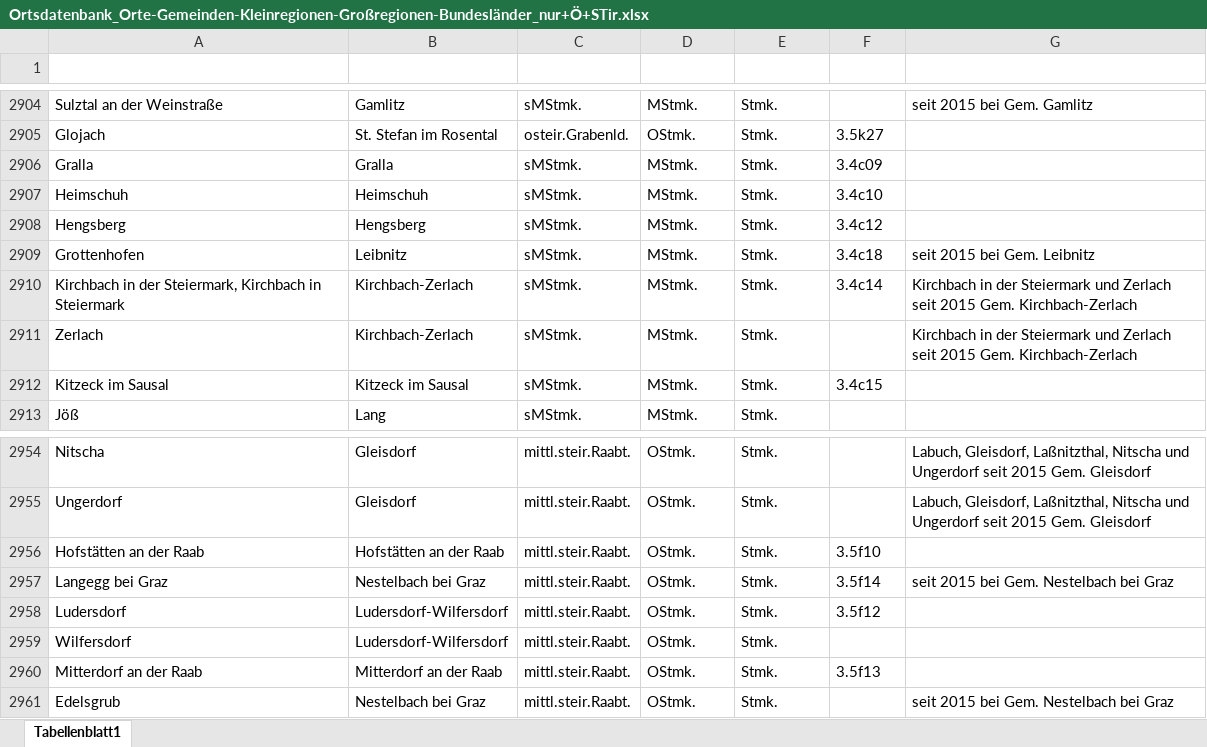
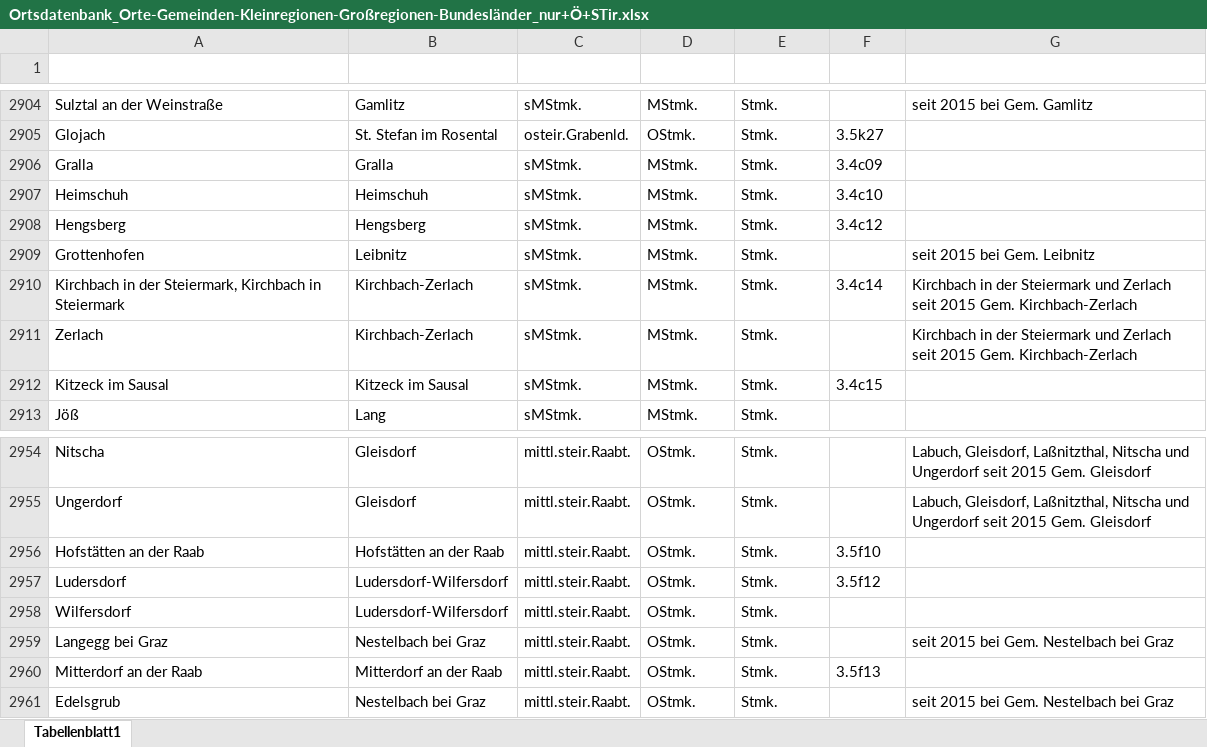
Before and after one commit to acdh-oeaw/lioe-public-frontend, an Excel workbook: parser-xml/Ortsdatenbank_Orte-Gemeinden-Kleinregionen-Großregionen-Bundesländer_nur+Ö+STir.xlsx, sheet Tabellenblatt1, drawn as a sheet; only a part is shown, gaps mark what is left out; values as stored, in another font and other column widths than the file's, no borders; table styles not drawn; removed rows and columns are numbered as before the commit, all else as after; the diff names each change by its address in the sheet, - before the commit and + after, or states it on an @@ line.

```diff
--- a/parser-xml/Ortsdatenbank_Orte-Gemeinden-Kleinregionen-Großregionen-Bundesländer_nur+Ö+STir.xlsx (sheet Tabellenblatt1)
+++ b/parser-xml/Ortsdatenbank_Orte-Gemeinden-Kleinregionen-Großregionen-Bundesländer_nur+Ö+STir.xlsx (sheet Tabellenblatt1)
-F2909 (Sigle_DB): 3.4c18
+F2909 (Sigle_DB): (empty)
-row 2957: Langegg bei Graz | Nestelbach bei Graz | mittl.steir.Raabt. | OStmk. | Stmk. | 3.5f14 | seit 2015 bei Gem. Nestelbach bei Graz
+row 2959: Langegg bei Graz | Nestelbach bei Graz | mittl.steir.Raabt. | OStmk. | Stmk. |  | seit 2015 bei Gem. Nestelbach bei Graz
```
Also changed, not shown: parser-xml/Literaturliste_Belegsätze_und_Sekundärliteratur_WBÖ_gesamt.xlsx, 1 other file.
